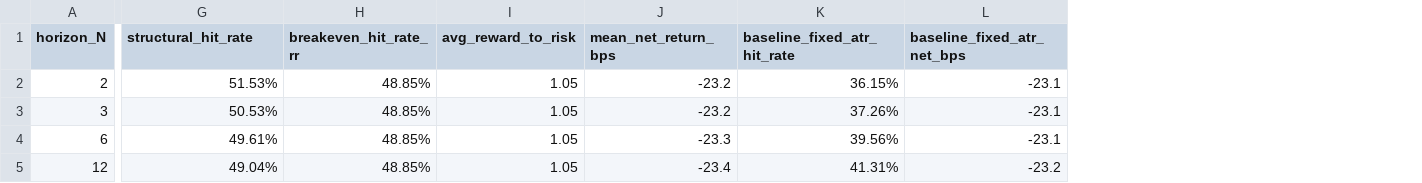
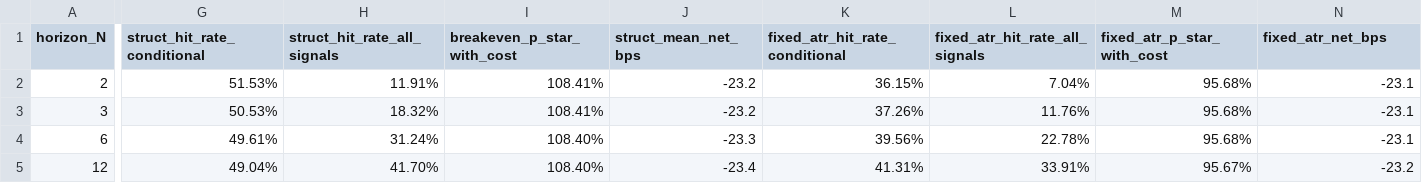
Before and after one commit to DSK-champ/Stock-Market-ML-Indicator, a CSV file: ML/results/reports/feat_structure_target_stop_outcomes.csv, drawn as a sheet; only a part is shown, gaps mark what is left out; removed rows and columns are numbered as before the commit, all else as after; the diff names each change by its address in the sheet, - before the commit and + after, or states it on an @@ line.

```diff
--- a/ML/results/reports/feat_structure_target_stop_outcomes.csv
+++ b/ML/results/reports/feat_structure_target_stop_outcomes.csv
-column H (breakeven_hit_rate_rr), rows 2-5: all 48.85%
-column I (avg_reward_to_risk), rows 2-5: all 1.05
+column H (struct_hit_rate_all_signals), rows 2-5: 11.91% | 18.32% | 31.24% | 41.70%
+column I (breakeven_p_star_with_cost), rows 2-5: 108.41% | 108.41% | 108.40% | 108.40%
+column L (fixed_atr_hit_rate_all_signals), rows 2-5: 7.04% | 11.76% | 22.78% | 33.91%
+column M (fixed_atr_p_star_with_cost), rows 2-5: 95.68% | 95.68% | 95.68% | 95.67%
-G1: structural_hit_rate
+G1: struct_hit_rate_conditional
-J1: mean_net_return_bps
+J1: struct_mean_net_bps
-K1: baseline_fixed_atr_hit_rate
+K1: fixed_atr_hit_rate_conditional
-N1: baseline_fixed_atr_net_bps
+N1: fixed_atr_net_bps
```
Also changed, not shown: ML/results/reports/feat_structure_baseline_comparisons.csv, ML/results/reports/feat_structure_conditional_direction.csv, 13 other files.
